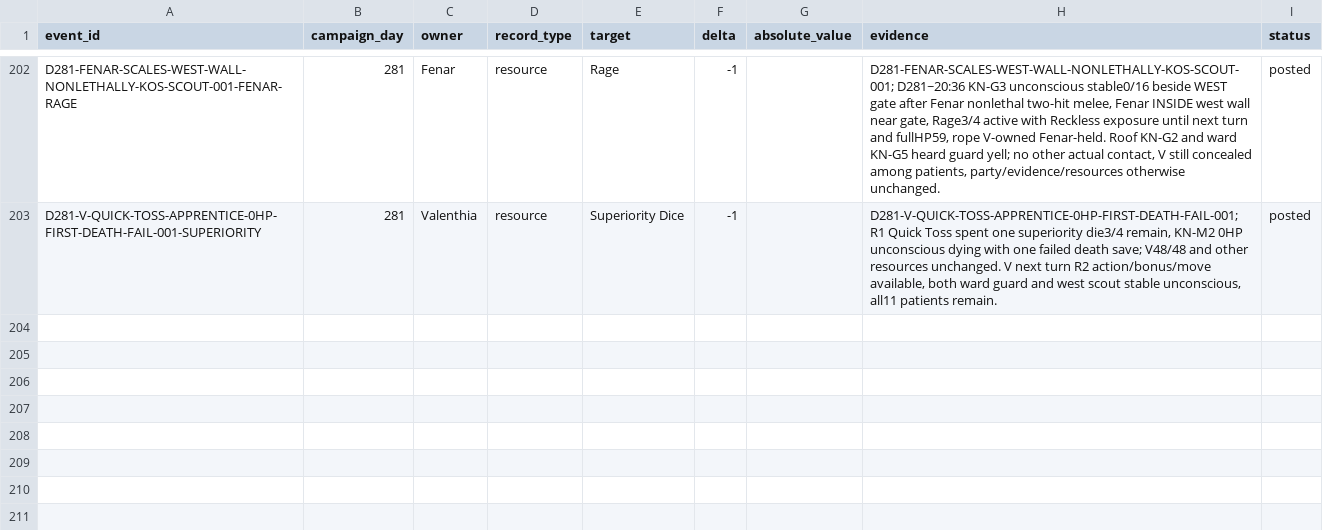
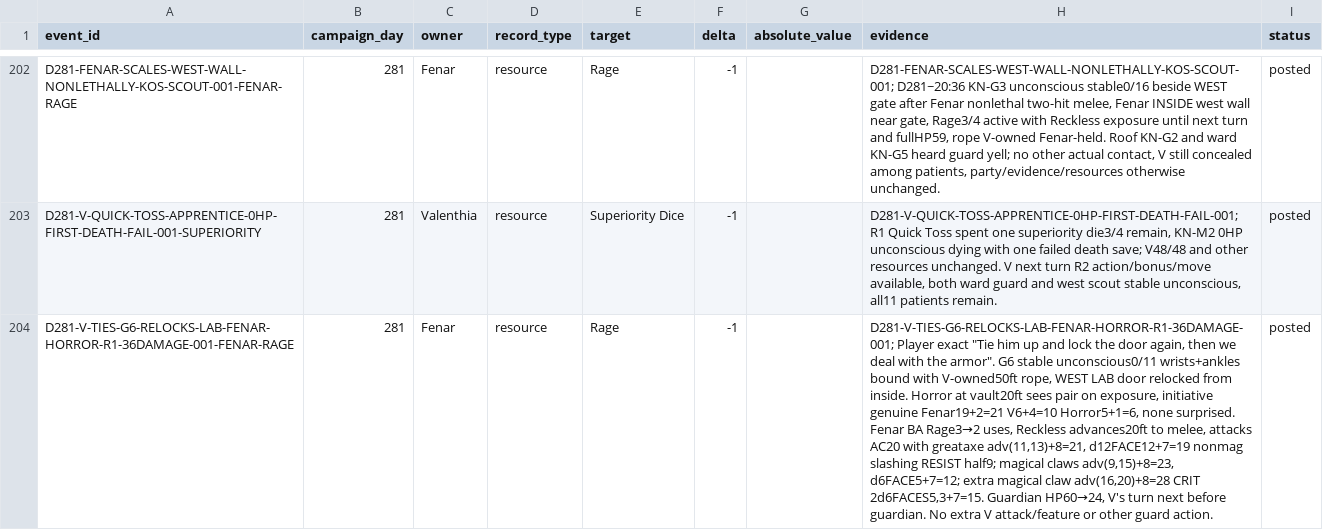
Before and after one commit to coolcop17409-wq/new-dnd-world-campaign, a CSV file: data/characters/events.csv, drawn as a sheet; only a part is shown, gaps mark what is left out; the diff covers the shown part only; the diff names each change by its address in the sheet, - before the commit and + after, or states it on an @@ line.

Commit message:
Apply verified accepted vault guardian combat owners

```diff
--- a/data/characters/events.csv
+++ b/data/characters/events.csv
+row 204: D281-V-TIES-G6-RELOCKS-LAB-FENAR-HORROR-R1-36DAMAGE-001-FENAR-RAGE | 281 | Fenar | resource | Rage | -1 |  | D281-V-TIES-G6-RELOCKS-LAB-FENAR-HORROR-R1-36DAMAGE-001; Player exact "Tie him up and lock the door again, then we deal with the armor". G6 stable unconscious0/11 wrists+ankles bound with V-owned50ft rope, WEST LAB door relocked from inside. Horror at vault20ft sees pair on exposure, initiative genuine Fenar19+2=21 V6+4=10 Horror5+1=6, none surprised. Fenar BA Rage3→2 uses, Reckless advances20ft to melee, attacks AC20 with greataxe adv(11,13)+8=21, d12FACE12+7=19 nonmag slashing RESIST half9; magical claws adv(9,15)+8=23, d6FACE5+7=12; extra magical claw adv(16,20)+8=28 CRIT 2d6FACES5,3+7=15. Guardian HP60→24, V's turn next before guardian. No extra V attack/feature or other guard action. | posted
```
Also changed, not shown: 2 added rows elsewhere in this file, 6 other files.
